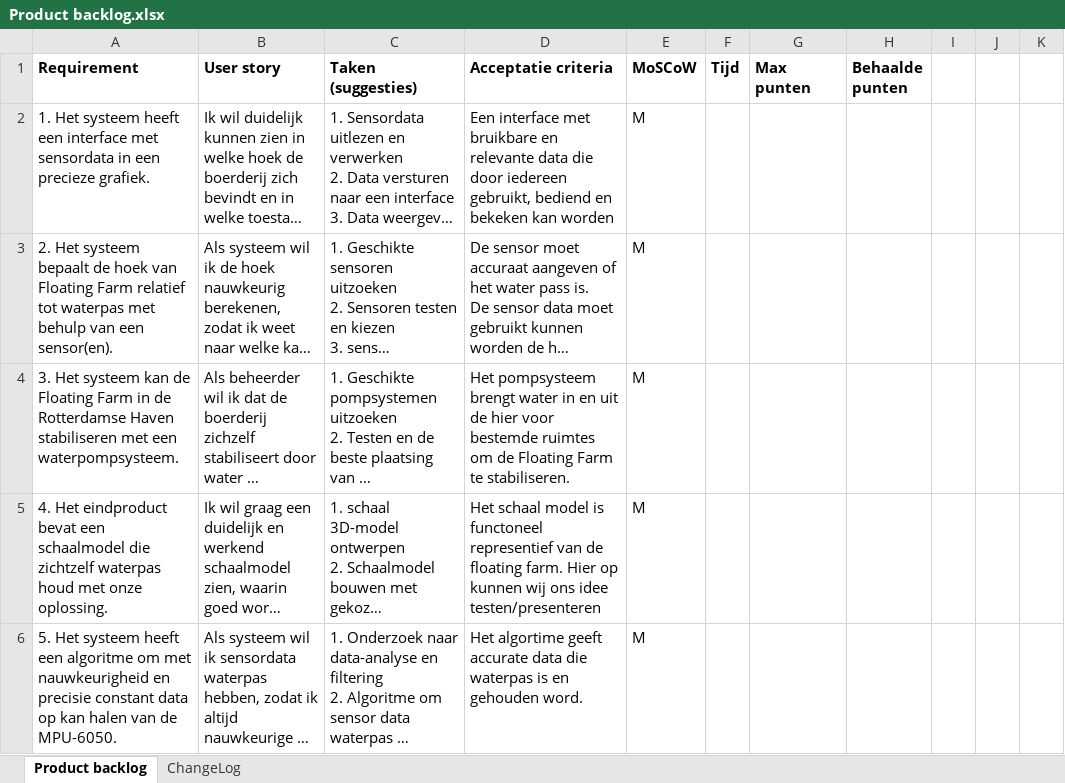
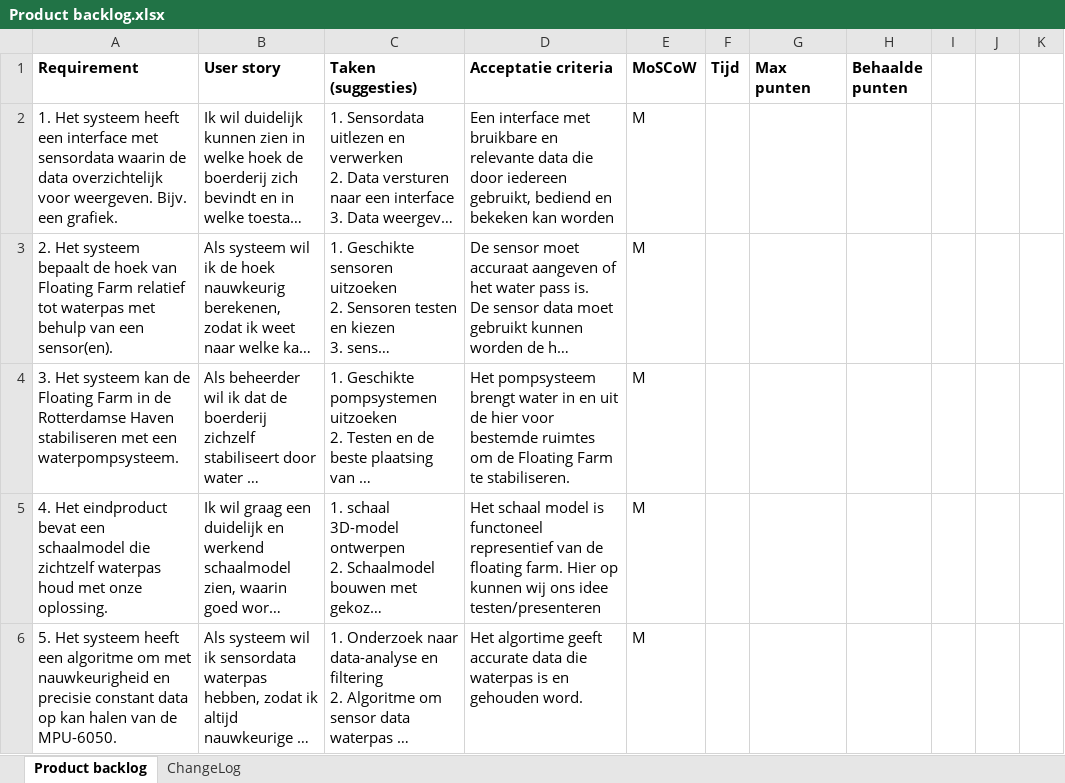
Before and after one commit to Matthijs-Hart/Project-5-6---Floating-Farm, an Excel workbook: Opleverset/Documentatie/Product backlog.xlsx, sheet Product backlog, drawn as a sheet; only a part is shown; long unchanged cells end in …; values as stored, in another font and other column widths than the file's, no borders; charts and pictures not drawn; ↵ is a line break in a cell; the diff names each change by its address in the sheet, - before the commit and + after, or states it on an @@ line.

```diff
--- a/Opleverset/Documentatie/Product backlog.xlsx (sheet Product backlog)
+++ b/Opleverset/Documentatie/Product backlog.xlsx (sheet Product backlog)
-A2 (Requirement): …met sensordata in een ↵ precieze grafiek.
+A2 (Requirement): …met sensordata waarin de data overzichtelijk voor weergeven. Bijv. een grafiek.
```
Also changed, not shown: sheet ChangeLog, 1 other file.
